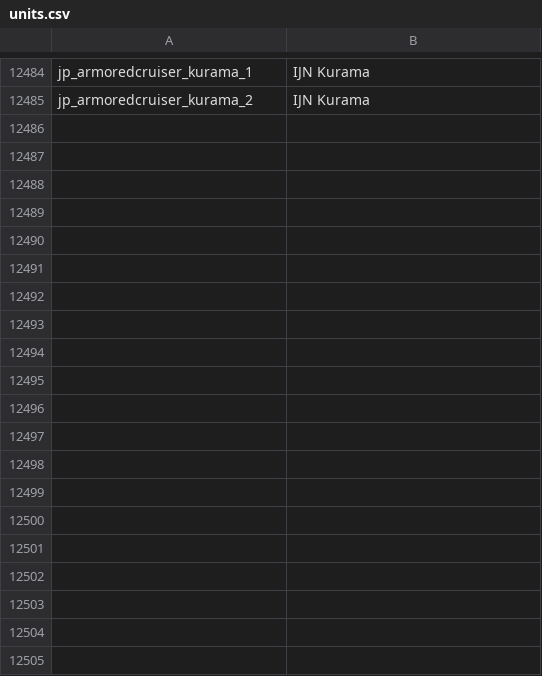
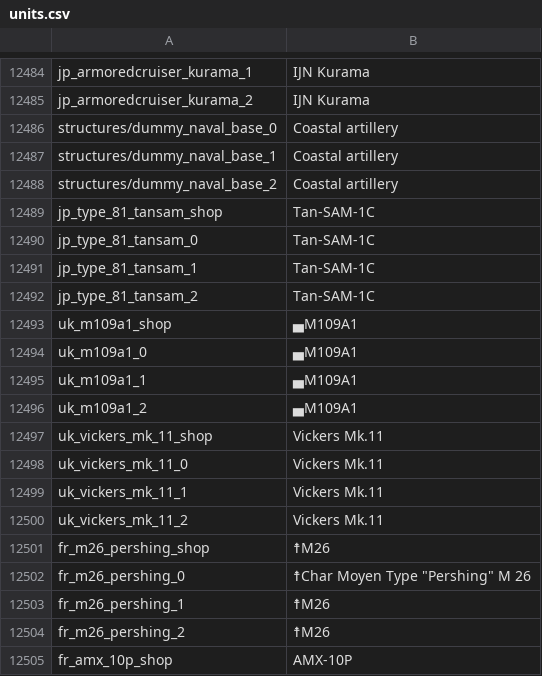
Before and after one commit to jaek898/wt-localization, a CSV file: Dechinafied/units.csv, drawn as a sheet; only a part is shown, gaps mark what is left out; the diff covers the shown part only; the diff names each change by its address in the sheet, - before the commit and + after, or states it on an @@ line.

```diff
--- a/Dechinafied/units.csv
+++ b/Dechinafied/units.csv
+row 12486: structures/dummy_naval_base_0 | Coastal artillery
+row 12487: structures/dummy_naval_base_1 | Coastal artillery
+row 12488: structures/dummy_naval_base_2 | Coastal artillery
+row 12489: jp_type_81_tansam_shop | Tan-SAM-1C
+row 12490: jp_type_81_tansam_0 | Tan-SAM-1C
+row 12491: jp_type_81_tansam_1 | Tan-SAM-1C
+row 12492: jp_type_81_tansam_2 | Tan-SAM-1C
+row 12493: uk_m109a1_shop | ▄M109A1
+row 12494: uk_m109a1_0 | ▄M109A1
+row 12495: uk_m109a1_1 | ▄M109A1
+row 12496: uk_m109a1_2 | ▄M109A1
+row 12497: uk_vickers_mk_11_shop | Vickers Mk.11
+row 12498: uk_vickers_mk_11_0 | Vickers Mk.11
+row 12499: uk_vickers_mk_11_1 | Vickers Mk.11
+row 12500: uk_vickers_mk_11_2 | Vickers Mk.11
+row 12501: fr_m26_pershing_shop | ☨M26
+row 12502: fr_m26_pershing_0 | ☨Char Moyen Type "Pershing" M 26
+row 12503: fr_m26_pershing_1 | ☨M26
+row 12504: fr_m26_pershing_2 | ☨M26
+row 12505: fr_amx_10p_shop | AMX-10P
```
Also changed, not shown: 75 added rows and 1 edited cell elsewhere in this file, New Icons/units.csv, Standard/units.csv.
